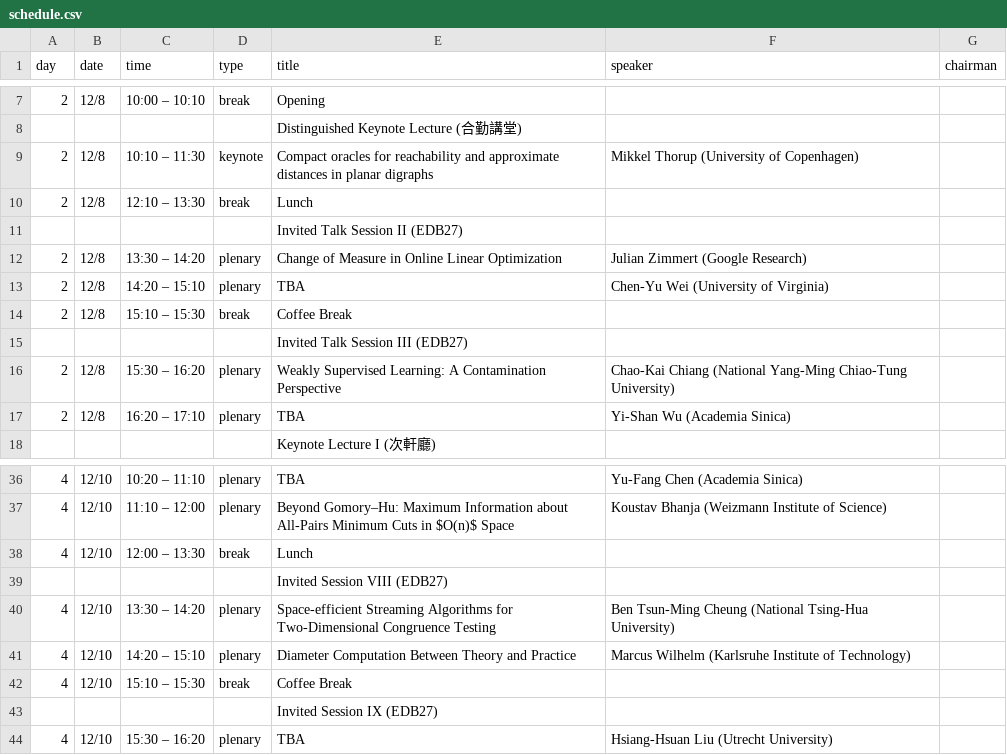
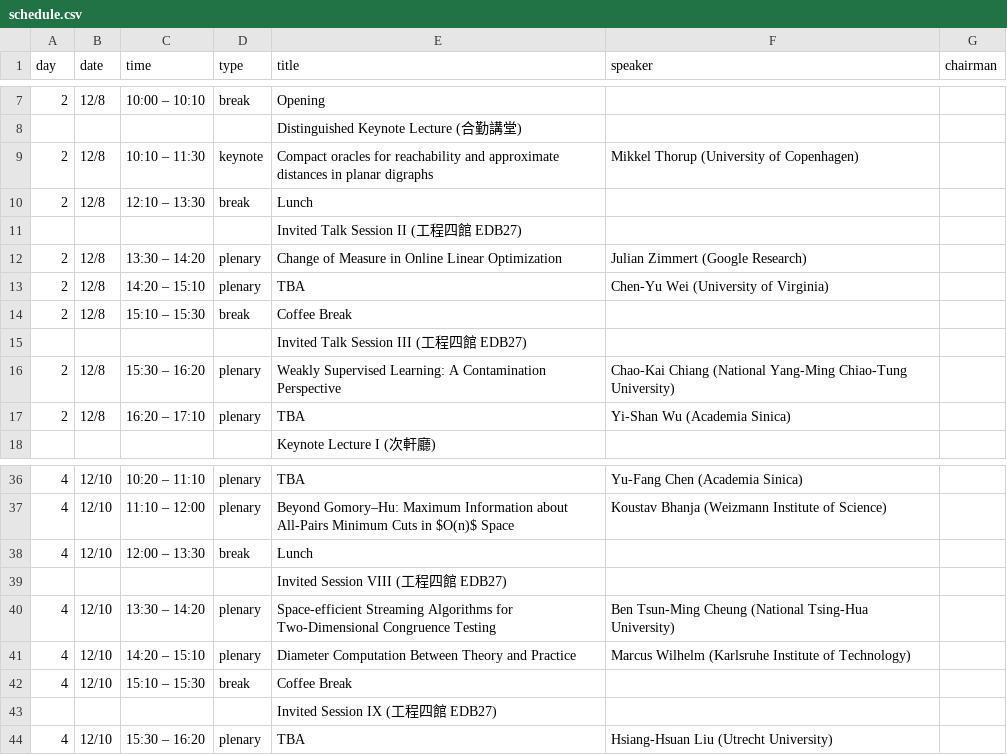
Before and after one commit to taiwan-cs-theory-day/2026-December, a CSV file: data/schedule.csv, drawn as a sheet; only a part is shown, gaps mark what is left out.

Commit message:
update

```diff
--- a/data/schedule.csv
+++ b/data/schedule.csv
@@ -10,3 +10,3 @@ day,date,time,type,title,speaker,chairman
 2,12/8,12:10 – 13:30,break,Lunch,
-,,,, Invited Talk Session II (EDB27),
+,,,, Invited Talk Session II (工程四館 EDB27),
 2,12/8,13:30 – 14:20,plenary,Change of Measure in Online Linear Optimization,Julian Zimmert (Google Research)
@@ -14,3 +14,3 @@ day,date,time,type,title,speaker,chairman
 2,12/8,15:10 – 15:30,break,Coffee Break,
-,,,, Invited Talk Session III (EDB27),
+,,,, Invited Talk Session III (工程四館 EDB27),
 2,12/8,15:30 – 16:20,plenary,Weakly Supervised Learning: A Contamination Perspective,Chao-Kai Chiang (National Yang-Ming Chiao-Tung University)
@@ -38,3 +38,3 @@ day,date,time,type,title,speaker,chairman
 4,12/10,12:00 – 13:30,break,Lunch,
-,,,, Invited Session VIII (EDB27),
+,,,, Invited Session VIII (工程四館 EDB27),
 4,12/10,13:30 – 14:20,plenary,Space-efficient Streaming Algorithms for Two-Dimensional Congruence Testing,Ben Tsun-Ming Cheung (National Tsing-Hua University)
@@ -42,3 +42,3 @@ day,date,time,type,title,speaker,chairman
 4,12/10,15:10 – 15:30,break,Coffee Break,
-,,,, Invited Session IX (EDB27),
+,,,, Invited Session IX (工程四館 EDB27),
 4,12/10,15:30 – 16:20,plenary,TBA,Hsiang-Hsuan Liu (Utrecht University)
```
